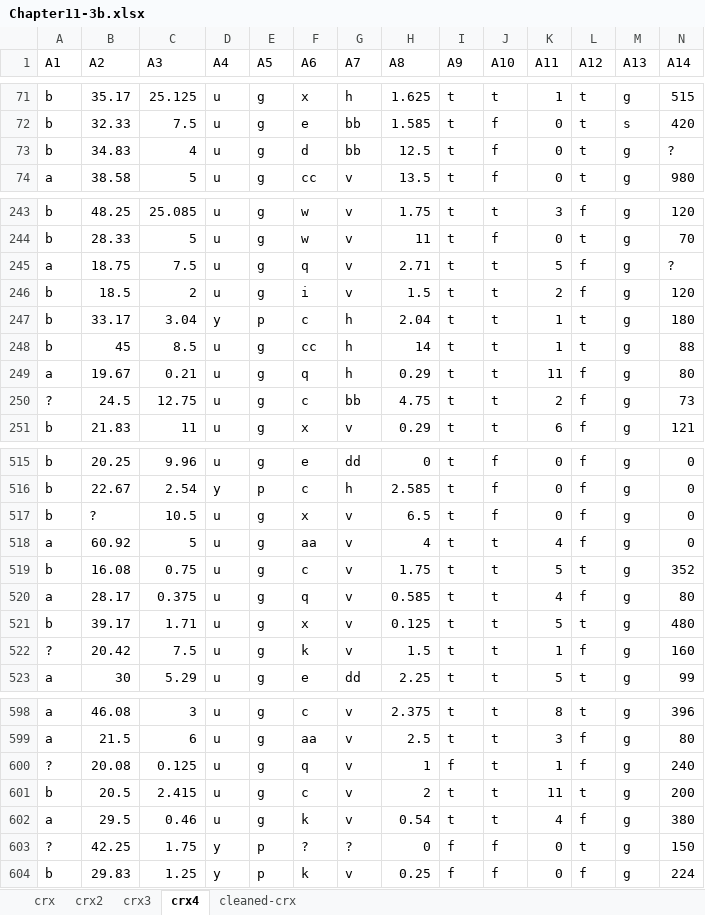
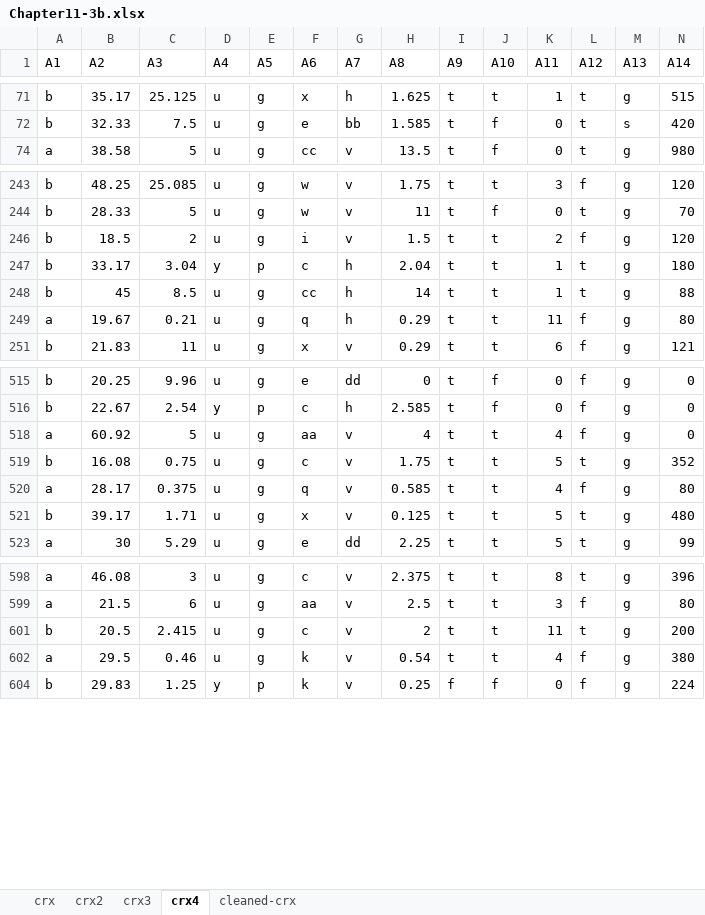
Before and after one commit to hhohho/Learn-Data-Mining-through-Excel-2, an Excel workbook: chapter11/Chapter11-3b.xlsx, sheet crx4, drawn as a sheet; only a part is shown, gaps mark what is left out; values as stored, in another font and other column widths than the file's, no borders; rows hold the shown columns only; the diff covers the shown part only; the diff names each change by its address in the sheet, - before the commit and + after, or states it on an @@ line.

```diff
--- a/chapter11/Chapter11-3b.xlsx (sheet crx4)
+++ b/chapter11/Chapter11-3b.xlsx (sheet crx4)
@@ row 73 hidden: b | 34.83 | 4 | u | g | d | bb | 12.5 | t | f | 0 | t | g | ? @@
@@ row 245 hidden: a | 18.75 | 7.5 | u | g | q | v | 2.71 | t | t | 5 | f | g | ? @@
@@ row 250 hidden: ? | 24.5 | 12.75 | u | g | c | bb | 4.75 | t | t | 2 | f | g | 73 @@
@@ row 517 hidden: b | ? | 10.5 | u | g | x | v | 6.5 | t | f | 0 | f | g | 0 @@
@@ row 522 hidden: ? | 20.42 | 7.5 | u | g | k | v | 1.5 | t | t | 1 | f | g | 160 @@
@@ row 600 hidden: ? | 20.08 | 0.125 | u | g | q | v | 1 | f | t | 1 | f | g | 240 @@
@@ row 603 hidden: ? | 42.25 | 1.75 | y | p | ? | ? | 0 | f | f | 0 | t | g | 150 @@
```
Also changed, not shown: 37 hidden or unhidden rows elsewhere in this sheet, sheet crx3, formulas that keep their value, 1 other file.
